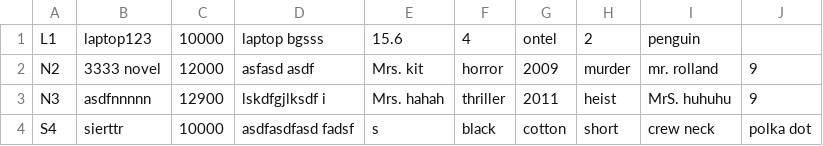
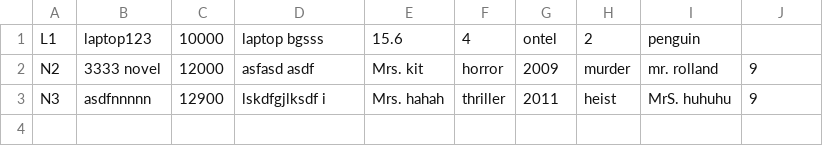
Before and after one commit to JonathanRainee/NijiMart, a CSV file: NijiMart/products.csv, drawn as a sheet; the diff names each change by its address in the sheet, - before the commit and + after, or states it on an @@ line.

```diff
--- a/NijiMart/products.csv
+++ b/NijiMart/products.csv
-row 4: S4 | sierttr | 10000 | asdfasdfasd fadsf | s | black | cotton | short | crew neck | polka dot
```
Also changed, not shown: 1 other file.
